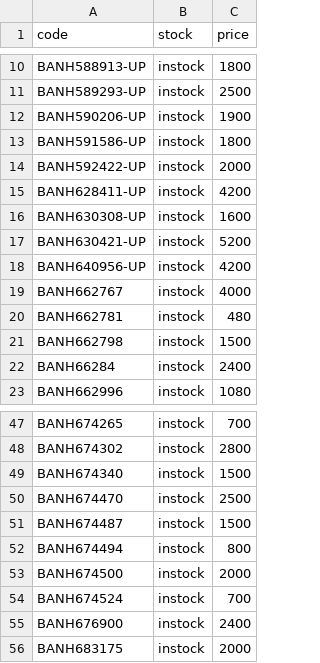
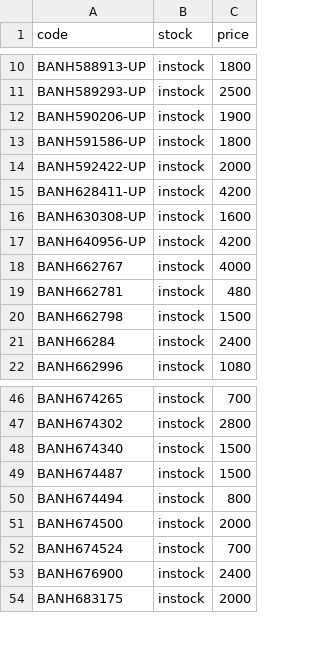
Before and after one commit to vktr107/hlj_price_tracker, a CSV file: saved.csv, drawn as a sheet; only a part is shown, gaps mark what is left out.

```diff
--- a/saved.csv
+++ b/saved.csv
@@ -16,3 +16,2 @@ BANH628411-UP,instock,4200
 BANH630308-UP,instock,1600
-BANH630421-UP,instock,5200
 BANH640956-UP,instock,4200
@@ -49,3 +48,2 @@ BANH674302,instock,2800
 BANH674340,instock,1500
-BANH674470,instock,2500
 BANH674487,instock,1500
```
